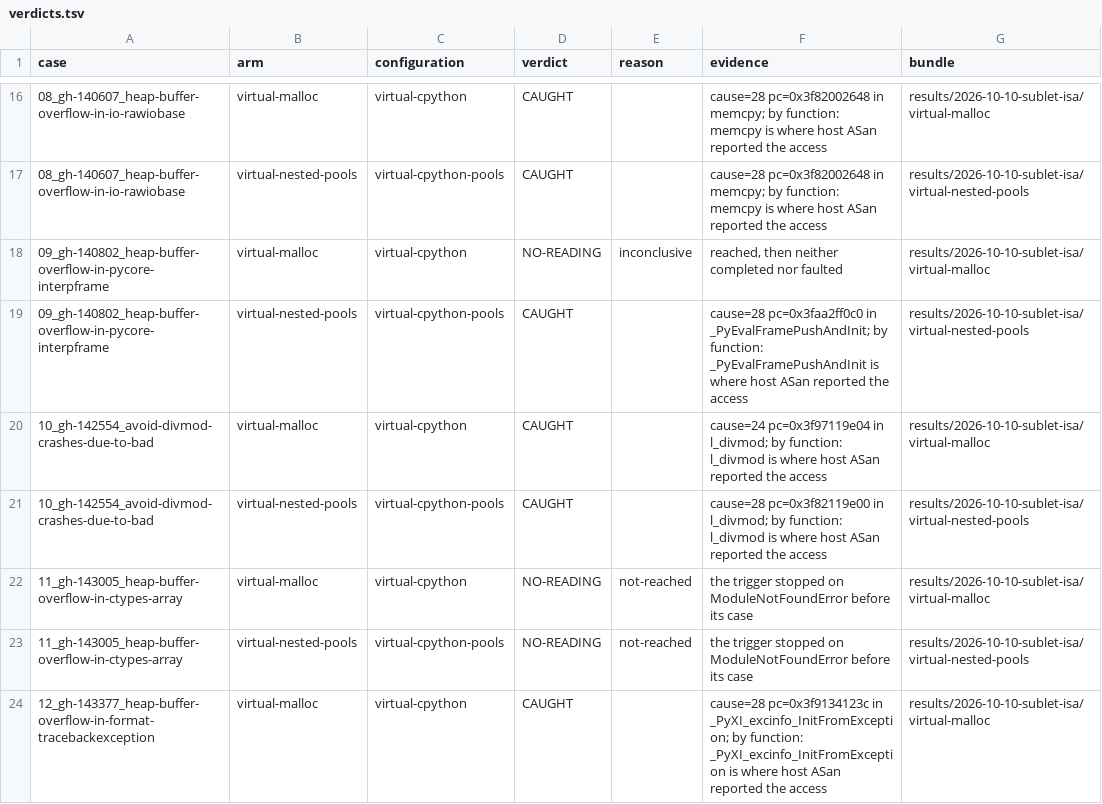
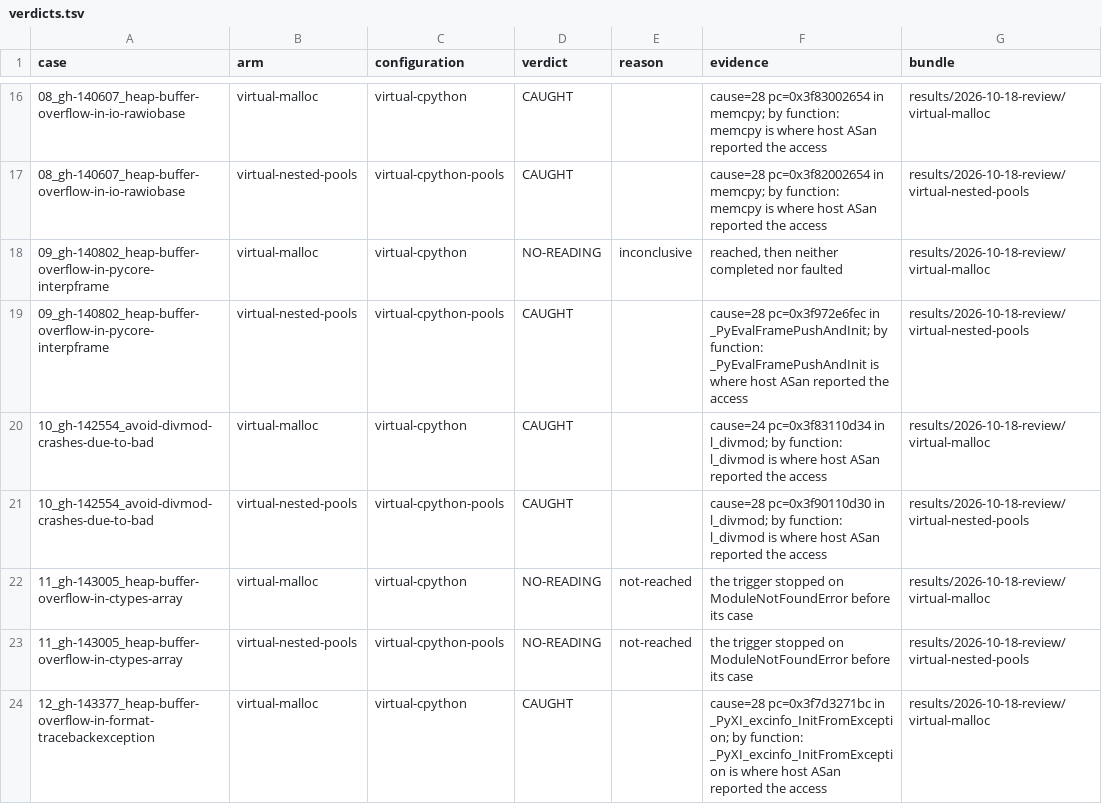
Before and after one commit to project-starch/llvm-capstone, a TSV file: capstone/bug-corpora/cpython/allocator-boundary-repros/results/verdicts.tsv, drawn as a sheet; only a part is shown, gaps mark what is left out; the diff covers the shown part only.

Commit message:
cpython/allocator-boundary-repros: re-measure all 32 on the pinned platform
The verdicts this corpus stated came from results/2026-10-10-sublet-isa. This
is one run of all 32 cases on both virtual arms, on the emulator this repo
pins (capstone/capstone-qemu d35af47b163c) with a compiler carrying the C-80
fix, against images built by ports/common/application/build-virtual.sh cpython
with CPY_TEST_CAPI=1 -- which the controls need and which an image built
without it fails on, with both controls reporting `none` and every case
NO-READING:control-failed.

corpus.json names the bundle and derive-verdicts.py wrote all 64 cells from
it; check-corpus.py and derive-verdicts.py --check both pass.

  virtual-malloc        CAUGHT 13  MISSED 13  NO-READING 6
  virtual-nested-pools  CAUGHT 23  MISSED  5  NO-READING 4

The cheribsd-revocation arm was run in the same round (32 of 32 rows, and a
negative-control pass in which nothing faulted) but writes a matrix rather
than a bundle, so its verdicts stay hand-written as before.

The review of what those cells mean is the next commits, case by case. What
this one records is the measurement.

```diff
--- a/capstone/bug-corpora/cpython/allocator-boundary-repros/results/verdicts.tsv
+++ b/capstone/bug-corpora/cpython/allocator-boundary-repros/results/verdicts.tsv
@@ -16,9 +16,9 @@ case	arm	configuration	verdict	reason	evidence	bundle
-08_gh-140607_heap-buffer-overflow-in-io-rawiobase	virtual-malloc	virtual-cpython	CAUGHT		cause=28 pc=0x3f82002648 in memcpy; by function: memcpy is where host ASan reported the access	results/2026-10-10-sublet-isa/virtual-malloc
-08_gh-140607_heap-buffer-overflow-in-io-rawiobase	virtual-nested-pools	virtual-cpython-pools	CAUGHT		cause=28 pc=0x3f82002648 in memcpy; by function: memcpy is where host ASan reported the access	results/2026-10-10-sublet-isa/virtual-nested-pools
-09_gh-140802_heap-buffer-overflow-in-pycore-interpframe	virtual-malloc	virtual-cpython	NO-READING	inconclusive	reached, then neither completed nor faulted	results/2026-10-10-sublet-isa/virtual-malloc
-09_gh-140802_heap-buffer-overflow-in-pycore-interpframe	virtual-nested-pools	virtual-cpython-pools	CAUGHT		cause=28 pc=0x3faa2ff0c0 in _PyEvalFramePushAndInit; by function: _PyEvalFramePushAndInit is where host ASan reported the access	results/2026-10-10-sublet-isa/virtual-nested-pools
-10_gh-142554_avoid-divmod-crashes-due-to-bad	virtual-malloc	virtual-cpython	CAUGHT		cause=24 pc=0x3f97119e04 in l_divmod; by function: l_divmod is where host ASan reported the access	results/2026-10-10-sublet-isa/virtual-malloc
-10_gh-142554_avoid-divmod-crashes-due-to-bad	virtual-nested-pools	virtual-cpython-pools	CAUGHT		cause=28 pc=0x3f82119e00 in l_divmod; by function: l_divmod is where host ASan reported the access	results/2026-10-10-sublet-isa/virtual-nested-pools
-11_gh-143005_heap-buffer-overflow-in-ctypes-array	virtual-malloc	virtual-cpython	NO-READING	not-reached	the trigger stopped on ModuleNotFoundError before its case	results/2026-10-10-sublet-isa/virtual-malloc
-11_gh-143005_heap-buffer-overflow-in-ctypes-array	virtual-nested-pools	virtual-cpython-pools	NO-READING	not-reached	the trigger stopped on ModuleNotFoundError before its case	results/2026-10-10-sublet-isa/virtual-nested-pools
-12_gh-143377_heap-buffer-overflow-in-format-tracebackexception	virtual-malloc	virtual-cpython	CAUGHT		cause=28 pc=0x3f9134123c in _PyXI_excinfo_InitFromException; by function: _PyXI_excinfo_InitFromException is where host ASan reported the access	results/2026-10-10-sublet-isa/virtual-malloc
+08_gh-140607_heap-buffer-overflow-in-io-rawiobase	virtual-malloc	virtual-cpython	CAUGHT		cause=28 pc=0x3f83002654 in memcpy; by function: memcpy is where host ASan reported the access	results/2026-10-18-review/virtual-malloc
+08_gh-140607_heap-buffer-overflow-in-io-rawiobase	virtual-nested-pools	virtual-cpython-pools	CAUGHT		cause=28 pc=0x3f82002654 in memcpy; by function: memcpy is where host ASan reported the access	results/2026-10-18-review/virtual-nested-pools
+09_gh-140802_heap-buffer-overflow-in-pycore-interpframe	virtual-malloc	virtual-cpython	NO-READING	inconclusive	reached, then neither completed nor faulted	results/2026-10-18-review/virtual-malloc
+09_gh-140802_heap-buffer-overflow-in-pycore-interpframe	virtual-nested-pools	virtual-cpython-pools	CAUGHT		cause=28 pc=0x3f972e6fec in _PyEvalFramePushAndInit; by function: _PyEvalFramePushAndInit is where host ASan reported the access	results/2026-10-18-review/virtual-nested-pools
+10_gh-142554_avoid-divmod-crashes-due-to-bad	virtual-malloc	virtual-cpython	CAUGHT		cause=24 pc=0x3f83110d34 in l_divmod; by function: l_divmod is where host ASan reported the access	results/2026-10-18-review/virtual-malloc
+10_gh-142554_avoid-divmod-crashes-due-to-bad	virtual-nested-pools	virtual-cpython-pools	CAUGHT		cause=28 pc=0x3f90110d30 in l_divmod; by function: l_divmod is where host ASan reported the access	results/2026-10-18-review/virtual-nested-pools
+11_gh-143005_heap-buffer-overflow-in-ctypes-array	virtual-malloc	virtual-cpython	NO-READING	not-reached	the trigger stopped on ModuleNotFoundError before its case	results/2026-10-18-review/virtual-malloc
+11_gh-143005_heap-buffer-overflow-in-ctypes-array	virtual-nested-pools	virtual-cpython-pools	NO-READING	not-reached	the trigger stopped on ModuleNotFoundError before its case	results/2026-10-18-review/virtual-nested-pools
+12_gh-143377_heap-buffer-overflow-in-format-tracebackexception	virtual-malloc	virtual-cpython	CAUGHT		cause=28 pc=0x3f7d3271bc in _PyXI_excinfo_InitFromException; by function: _PyXI_excinfo_InitFromException is where host ASan reported the access	results/2026-10-18-review/virtual-malloc
```
Also changed, not shown: 121 edited cells elsewhere in this file, 37 other files.
